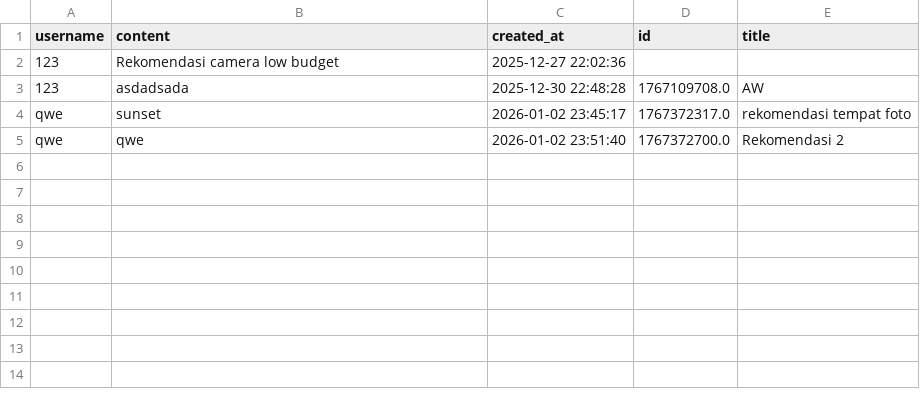
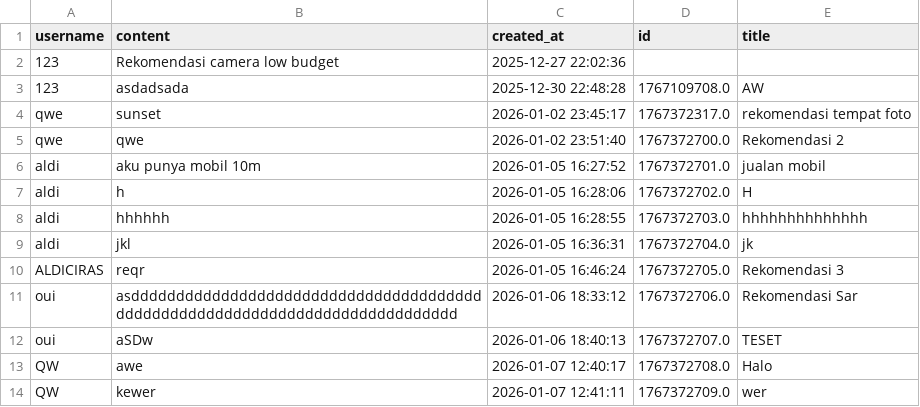
Before and after one commit to LilLubey/Shuttr, a CSV file: data/posts.csv, drawn as a sheet; the diff names each change by its address in the sheet, - before the commit and + after, or states it on an @@ line.

```diff
--- a/data/posts.csv
+++ b/data/posts.csv
+row 6: aldi | aku punya mobil 10m | 2026-01-05 16:27:52 | 1767372701.0 | jualan mobil
+row 7: aldi | h | 2026-01-05 16:28:06 | 1767372702.0 | H
+row 8: aldi | hhhhhh | 2026-01-05 16:28:55 | 1767372703.0 | hhhhhhhhhhhhhh
+row 9: aldi | jkl | 2026-01-05 16:36:31 | 1767372704.0 | jk
+row 10: ALDICIRAS | reqr | 2026-01-05 16:46:24 | 1767372705.0 | Rekomendasi 3
+row 11: oui | asddddddddddddddddddddddddddddddddddddddddddddddddddddddddddddddddddddddddddddd | 2026-01-06 18:33:12 | 1767372706.0 | Rekomendasi Sar
+row 12: oui | aSDw | 2026-01-06 18:40:13 | 1767372707.0 | TESET
+row 13: QW | awe | 2026-01-07 12:40:17 | 1767372708.0 | Halo
+row 14: QW | kewer | 2026-01-07 12:41:11 | 1767372709.0 | wer
```
Also changed, not shown: 11 other files.
